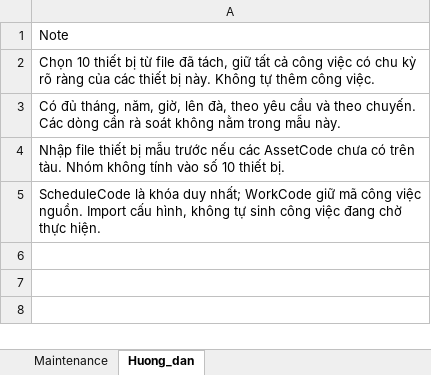
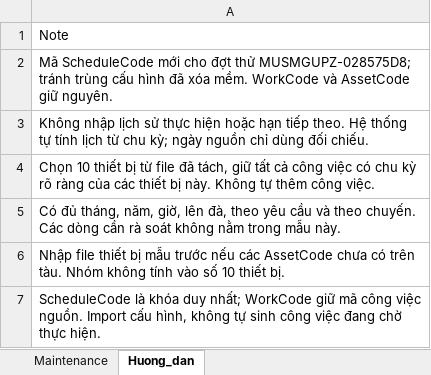
Before and after one commit to hieubuiVMUS2K4/Martime_product_2.0, an Excel workbook: docs/imports/biendong-star-2026/BIENDONG_STAR_2026_Cong_viec_bao_tri_10_thiet_bi.xlsx, sheet Huong_dan, drawn as a sheet; values as stored, in another font and other column widths than the file's, no borders; the diff names each change by its address in the sheet, - before the commit and + after, or states it on an @@ line.

```diff
--- a/docs/imports/biendong-star-2026/BIENDONG_STAR_2026_Cong_viec_bao_tri_10_thiet_bi.xlsx (sheet Huong_dan)
+++ b/docs/imports/biendong-star-2026/BIENDONG_STAR_2026_Cong_viec_bao_tri_10_thiet_bi.xlsx (sheet Huong_dan)
+row 2: Mã ScheduleCode mới cho đợt thử MUSMGUPZ-028575D8; tránh trùng cấu hình đã xóa mềm. WorkCode và AssetCode giữ nguyên.
+row 3: Không nhập lịch sử thực hiện hoặc hạn tiếp theo. Hệ thống tự tính lịch từ chu kỳ; ngày nguồn chỉ dùng đối chiếu.
```
Also changed, not shown: sheet Maintenance, 10 other files.
